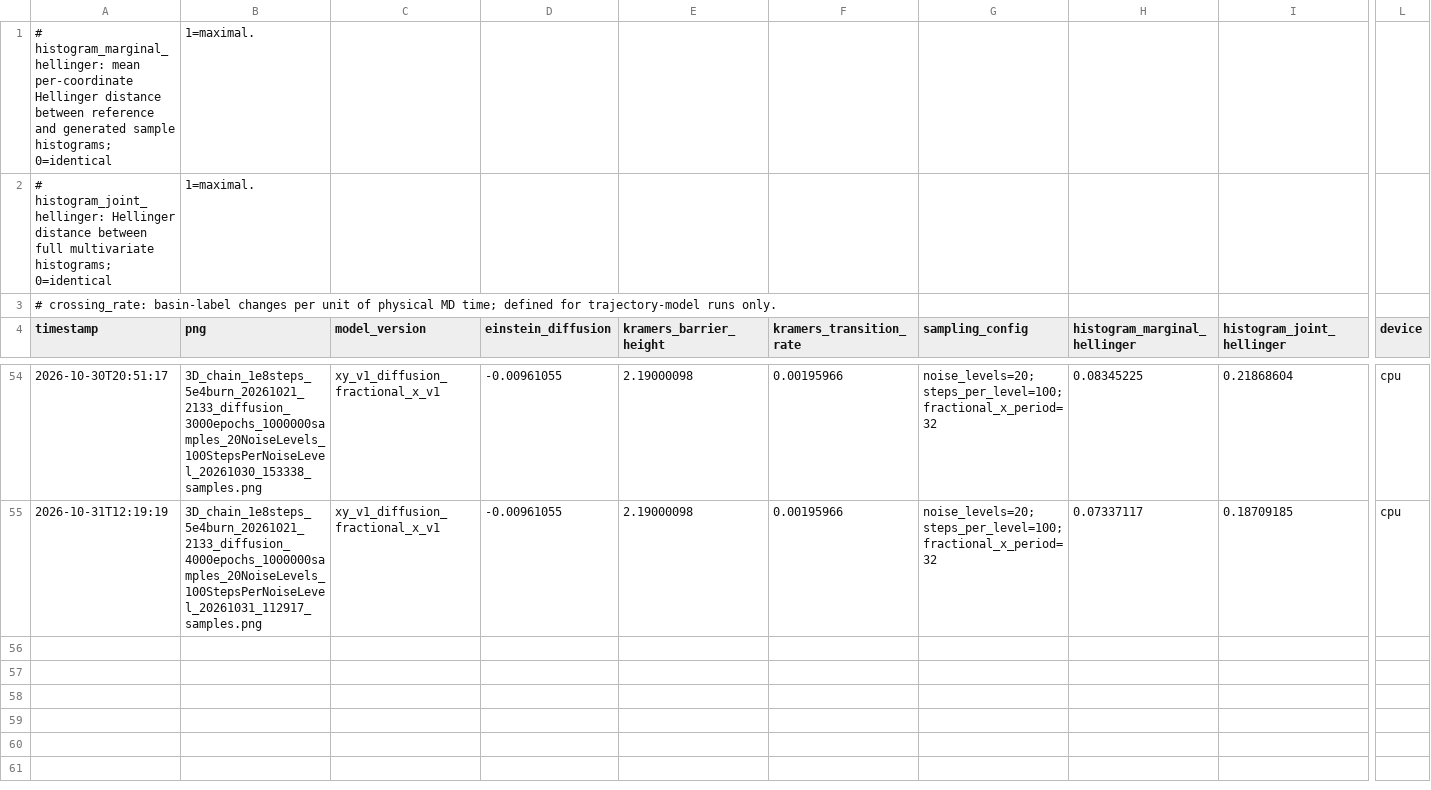
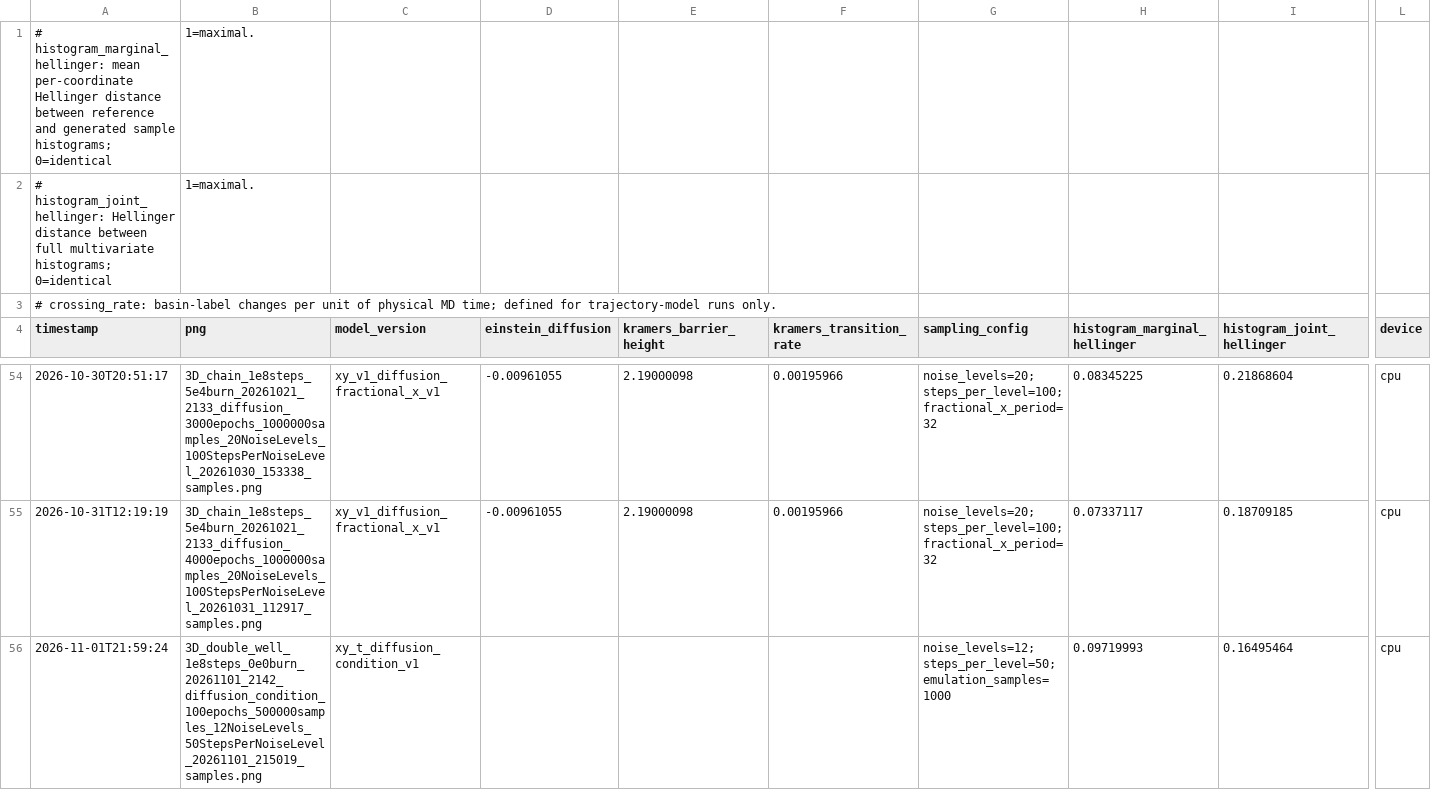
Before and after one commit to Clara2223/emulation-model-diffusion-process, a CSV file: init_problem/predictions/prediction_log.csv, drawn as a sheet; only a part is shown, gaps mark what is left out; rows hold the shown columns only; the diff names each change by its address in the sheet, - before the commit and + after, or states it on an @@ line.

Commit message:
trajectory choice input argument for 2D model & 3D joint model without conditioning

```diff
--- a/init_problem/predictions/prediction_log.csv
+++ b/init_problem/predictions/prediction_log.csv
+row 56: 2026-11-01T21:59:24 | 3D_double_well_1e8steps_0e0burn_20261101_2142_diffusion_condition_100epochs_500000samples_12NoiseLevels_50StepsPerNoiseLevel_20261101_215019_samples.png | xy_t_diffusion_condition_v1 |  |  |  | noise_levels=12;steps_per_level=50;emulation_samples=1000 | 0.09719993 | 0.16495464 | cpu
```
Also changed, not shown: 8 other files.
